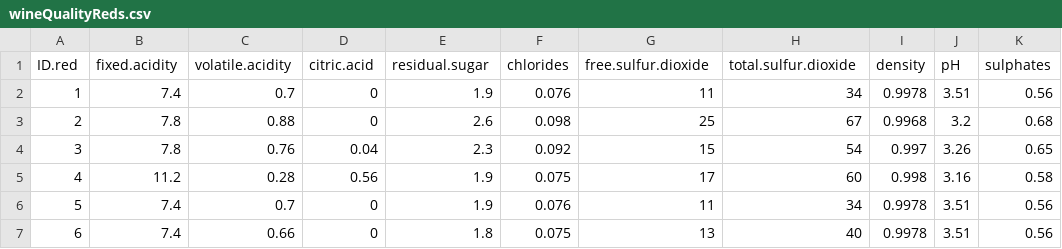
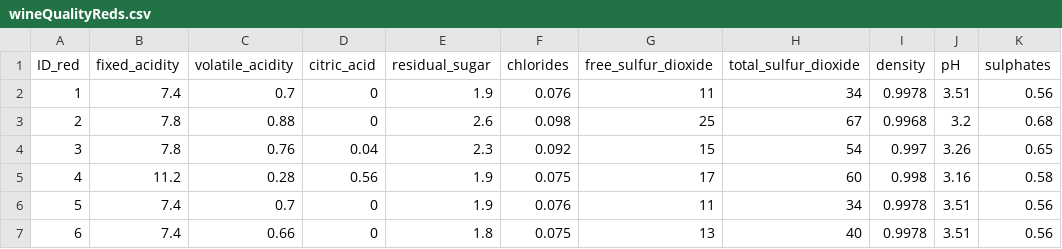
Before and after one commit to jburs/wine_quality, a CSV file: resources/wineQualityReds.csv, drawn as a sheet; only a part is shown; the diff names each change by its address in the sheet, - before the commit and + after, or states it on an @@ line.

```diff
--- a/resources/wineQualityReds.csv
+++ b/resources/wineQualityReds.csv
-A1: ID.red
+A1: ID_red
-B1: fixed.acidity
+B1: fixed_acidity
-C1: volatile.acidity
+C1: volatile_acidity
-D1: citric.acid
+D1: citric_acid
-E1: residual.sugar
+E1: residual_sugar
-G1: free.sulfur.dioxide
+G1: free_sulfur_dioxide
-H1: total.sulfur.dioxide
+H1: total_sulfur_dioxide
```
Also changed, not shown: resources/wineQualityWhites.csv, 4 other files.
